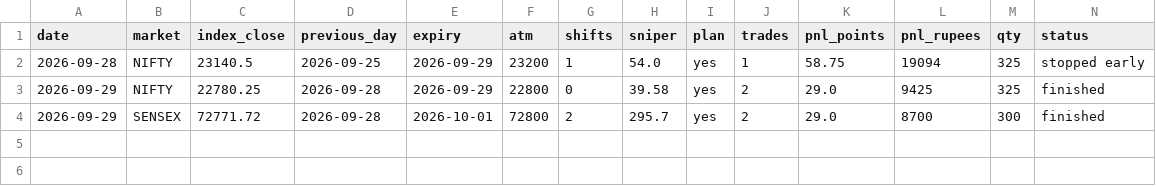
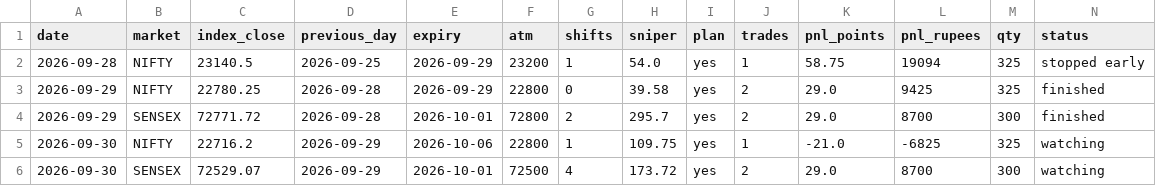
Before and after one commit to Jdingara/share_market_bava, a CSV file: history/days.csv, drawn as a sheet; only a part is shown; rows hold the shown columns only; the diff names each change by its address in the sheet, - before the commit and + after, or states it on an @@ line.

```diff
--- a/history/days.csv
+++ b/history/days.csv
+row 5: 2026-09-30 | NIFTY | 22716.2 | 2026-09-29 | 2026-10-06 | 22800 | 1 | 109.75 | yes | 1 | -21.0 | -6825 | 325 | watching
+row 6: 2026-09-30 | SENSEX | 72529.07 | 2026-09-29 | 2026-10-01 | 72500 | 4 | 173.72 | yes | 2 | 29.0 | 8700 | 300 | watching
```
Also changed, not shown: history/hlc/days.csv, history/hlc/trades.csv, 7 other files.
